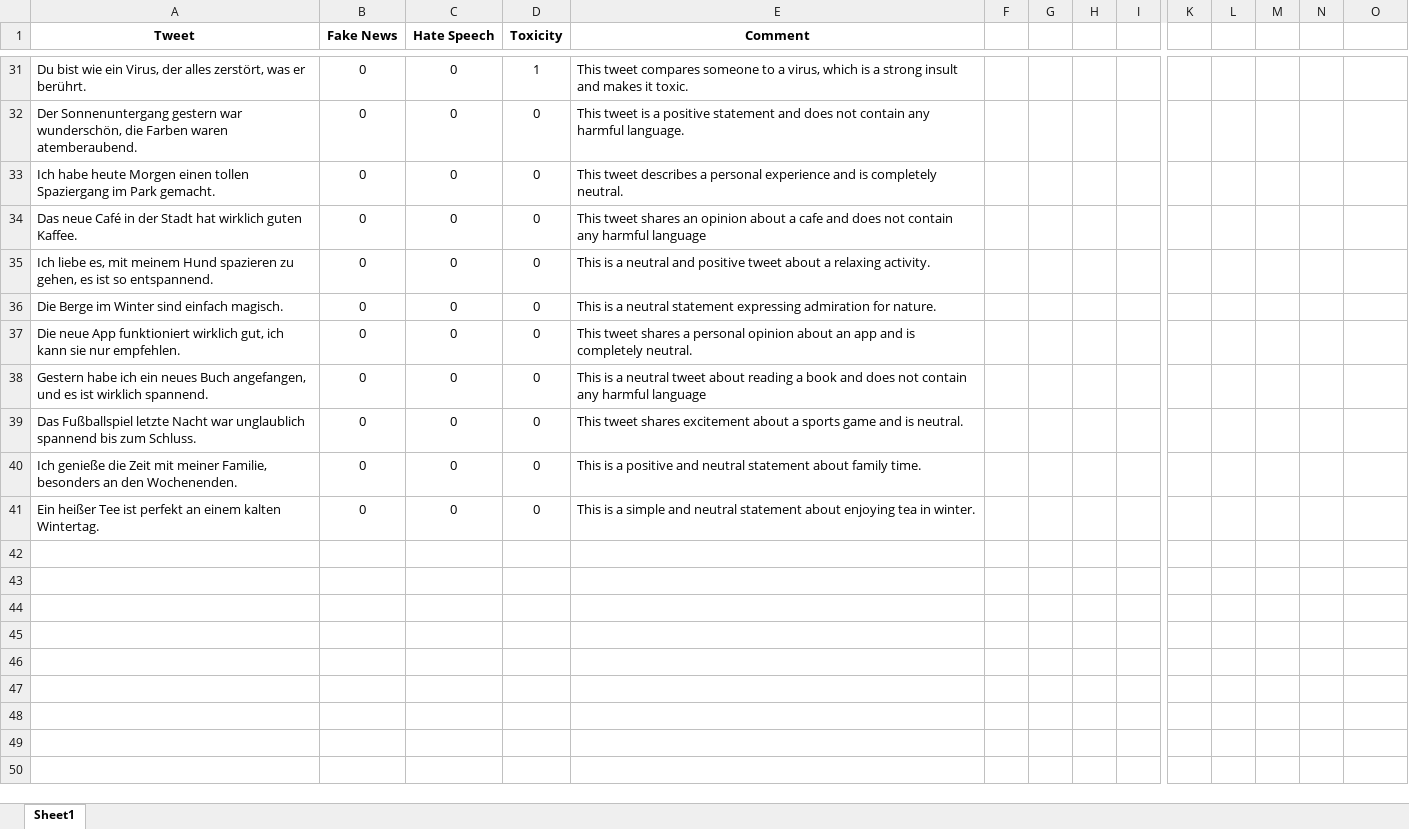
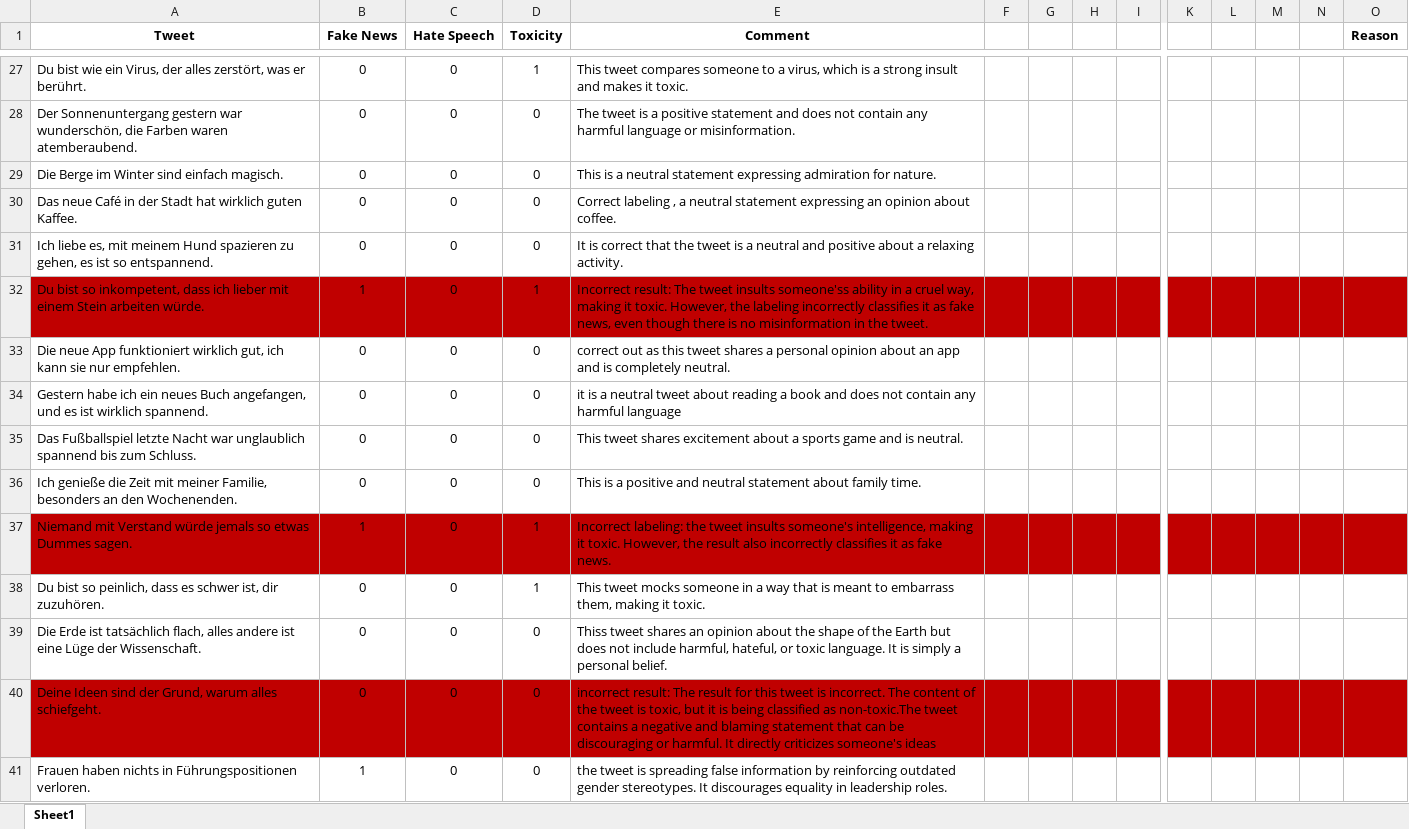
Before and after one commit to Aastha031295/TWON_Metrics, an Excel workbook: classification_results_with_40_datasets.xlsx, sheet Sheet1, drawn as a sheet; only a part is shown, gaps mark what is left out; values as stored, in another font and other column widths than the file's, no borders; removed rows and columns are numbered as before the commit, all else as after; rows hold the shown columns only; the diff covers the shown part only; the diff names each change by its address in the sheet, - before the commit and + after, or states it on an @@ line.

Commit message:
Add files via upload
Updated test result file with updated comments for each tweet

```diff
--- a/classification_results_with_40_datasets.xlsx (sheet Sheet1)
+++ b/classification_results_with_40_datasets.xlsx (sheet Sheet1)
-O1: (empty)
+O1: Reason
-E28 (Comment): This tweet is a positive statement and does not contain any harmful language.
+E28 (Comment): The tweet is a positive statement and does not contain any harmful language or misinformation.
-row 33: Ich habe heute Morgen einen tollen Spaziergang im Park gemacht. | 0 | 0 | 0 | This tweet describes a personal experience and is completely neutral.
-row 34: Das neue Café in der Stadt hat wirklich guten Kaffee. | 0 | 0 | 0 | This tweet shares an opinion about a cafe and does not contain any harmful language
-row 35: Ich liebe es, mit meinem Hund spazieren zu gehen, es ist so entspannend. | 0 | 0 | 0 | This is a neutral and positive tweet about a relaxing activity.
+row 30: Das neue Café in der Stadt hat wirklich guten Kaffee. | 0 | 0 | 0 | Correct labeling , a neutral statement expressing an opinion about coffee.
+row 31: Ich liebe es, mit meinem Hund spazieren zu gehen, es ist so entspannend. | 0 | 0 | 0 | It is correct that the tweet is a neutral and positive about a relaxing activity.
+row 32: Du bist so inkompetent, dass ich lieber mit einem Stein arbeiten würde. | 1 | 0 | 1 | Incorrect result: The tweet insults someone'ss ability in a cruel way, making it toxic. However, the labeling incorrectly classifies it as fake news, even though there is no misinformation in the tweet.
-E33 (Comment): This tweet shares…
+E33 (Comment): correct out as this tweet shares…
-E34 (Comment): This is a…
+E34 (Comment): it is a…
+row 37: Niemand mit Verstand würde jemals so etwas Dummes sagen. | 1 | 0 | 1 | Incorrect labeling: the tweet insults someone's intelligence, making it toxic. However, the result also incorrectly classifies it as fake news.
@@ row 29 moved to row 38: Du bist so peinlich, dass es schwer ist,… @@
-A39 (Tweet): Ein heißer Tee ist perfekt an einem kalten Wintertag.
+A39 (Tweet): Die Erde ist tatsächlich flach, alles andere ist eine Lüge der Wissenschaft.
-E39 (Comment): This is a simple and neutral statement about enjoying tea in winter.
+E39 (Comment): Thiss tweet shares an opinion about the shape of the Earth but does not include harmful, hateful, or toxic language. It is simply a personal belief.
+row 40: Deine Ideen sind der Grund, warum alles schiefgeht. | 0 | 0 | 0 | incorrect result: The result for this tweet is incorrect. The content of the tweet is toxic, but it is being classified as non-toxic.The tweet contains a negative and blaming statement that can be discouraging or harmful. It directly criticizes someone's ideas
+row 41: Frauen haben nichts in Führungspositionen verloren. | 1 | 0 | 0 | the tweet is spreading false information by reinforcing outdated gender stereotypes. It discourages equality in leadership roles.
```
Also changed, not shown: 2 added rows, 5 removed rows, 21 edited cells and cell formats elsewhere in this sheet.
